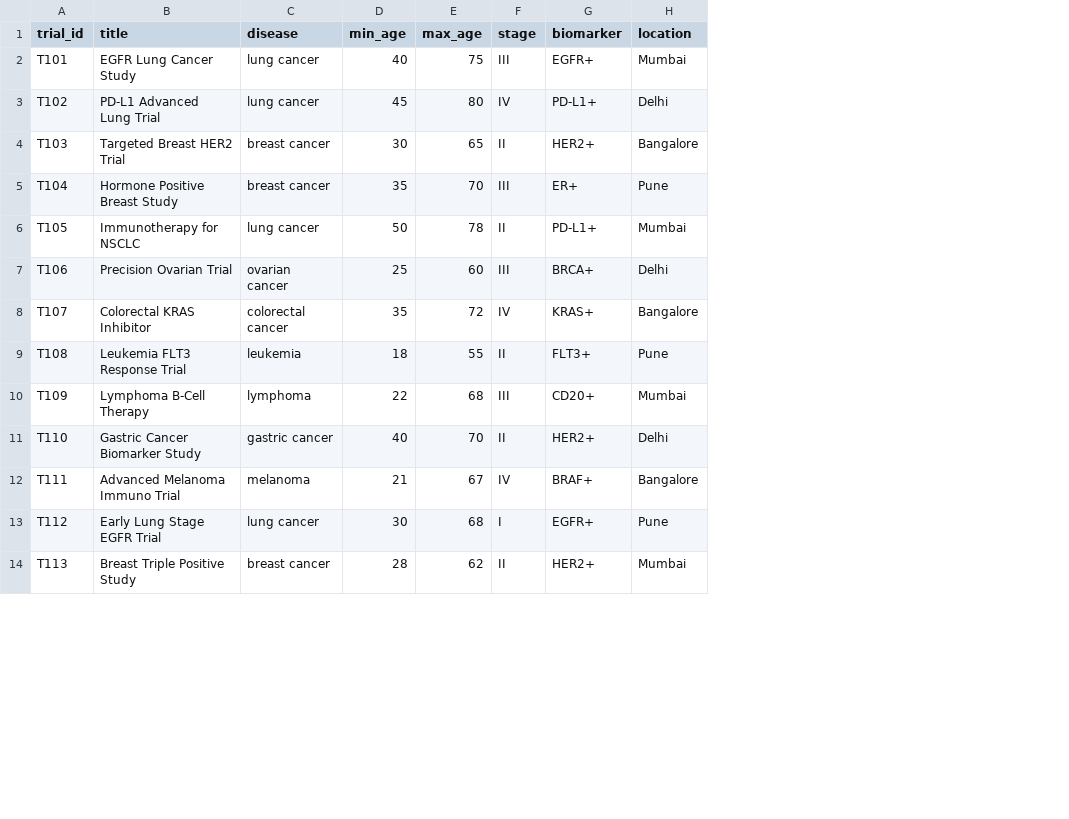
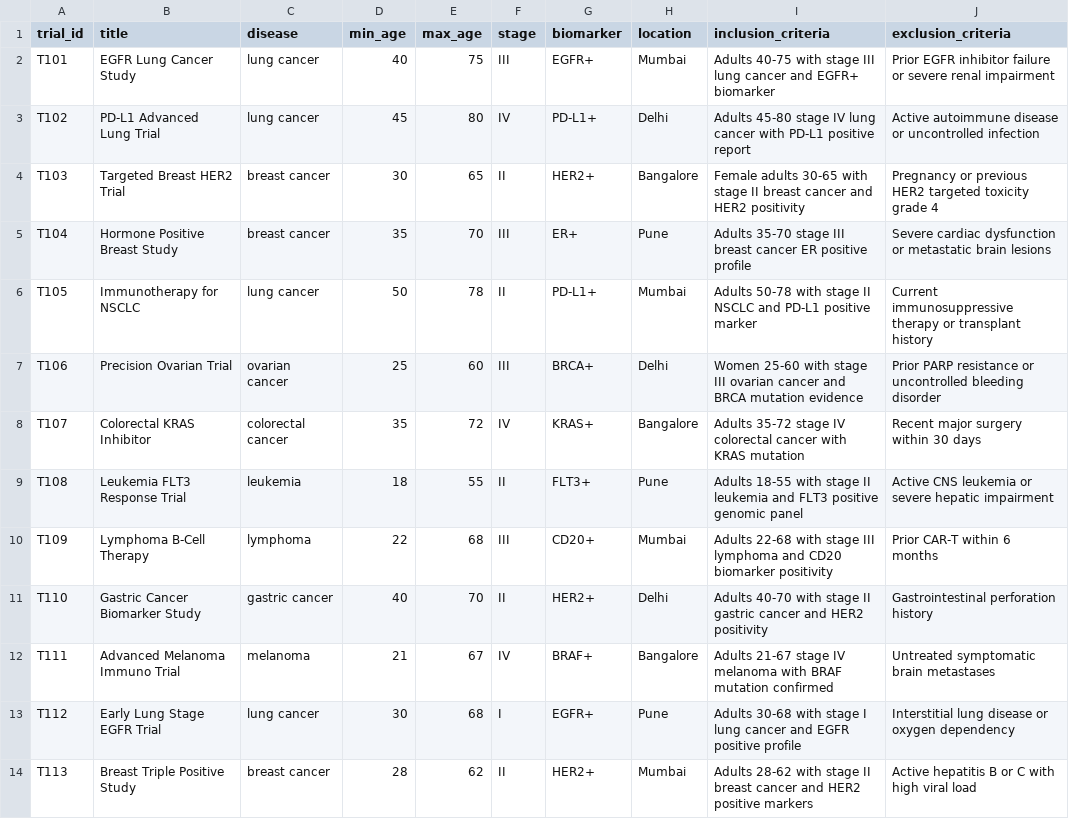
Before and after one commit to Dbangs20/COHERENCE-26_Debug_Squad, a CSV file: backend/trials.csv, drawn as a sheet; only a part is shown; the diff names each change by its address in the sheet, - before the commit and + after, or states it on an @@ line.

Commit message:
Clinical trial engine: DB-backed patient/trial workflows, matching, doctor matched-patients feed, UI cleanup

```diff
--- a/backend/trials.csv
+++ b/backend/trials.csv
+column I (inclusion_criteria), rows 2-14: Adults 40-75 with stage III lung cancer and EGFR+ biomarker | Adults 45-80 stage IV lung cancer with PD-L1 positive report | Female adults 30-65 with stage II breast cancer and HER2 positivity | Adults 35-70 stage III breast cancer ER positive profile | Adults 50-78 with stage II NSCLC and PD-L1 positive marker | Women 25-60 with stage III ovarian cancer and BRCA mutation evidence | Adults 35-72 stage IV colorectal cancer with KRAS mutation | Adults 18-55 with stage II leukemia and FLT3 positive genomic panel | Adults 22-68 with stage III lymphoma and CD20 biomarker positivity | Adults 40-70 with stage II gastric cancer and HER2 positivity | Adults 21-67 stage IV melanoma with BRAF mutation confirmed | Adults 30-68 with stage I lung cancer and EGFR positive profile | Adults 28-62 with stage II breast cancer and HER2 positive markers
+column J (exclusion_criteria), rows 2-14: Prior EGFR inhibitor failure or severe renal impairment | Active autoimmune disease or uncontrolled infection | Pregnancy or previous HER2 targeted toxicity grade 4 | Severe cardiac dysfunction or metastatic brain lesions | Current immunosuppressive therapy or transplant history | Prior PARP resistance or uncontrolled bleeding disorder | Recent major surgery within 30 days | Active CNS leukemia or severe hepatic impairment | Prior CAR-T within 6 months | Gastrointestinal perforation history | Untreated symptomatic brain metastases | Interstitial lung disease or oxygen dependency | Active hepatitis B or C with high viral load
```
Also changed, not shown: 12 other files.
